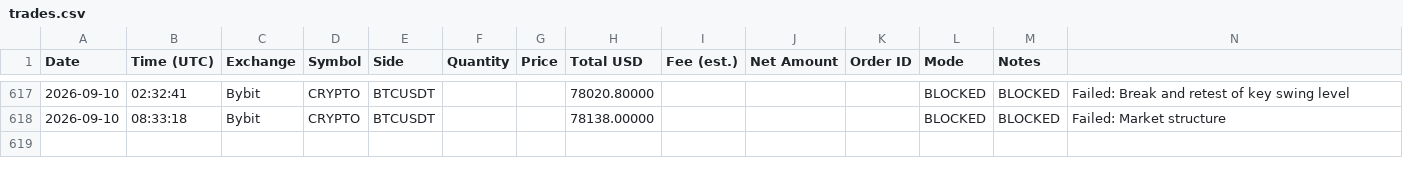
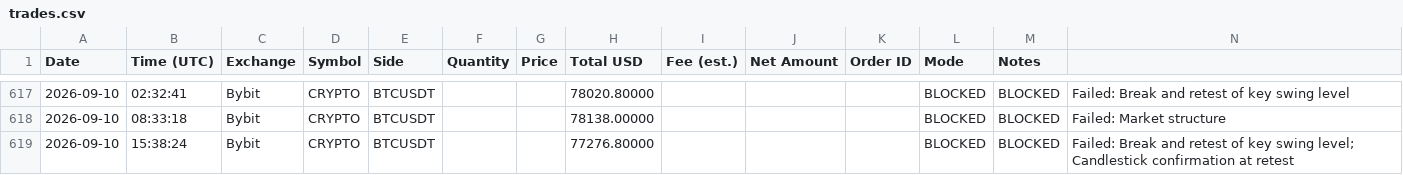
Before and after one commit to anonyemichael/ClaudeTrader-Pro, a CSV file: trades.csv, drawn as a sheet; only a part is shown, gaps mark what is left out.

Commit message:
bot: log update 2026-09-10T15:38:24Z

```diff
--- a/trades.csv
+++ b/trades.csv
@@ -618 +618,2 @@ Date,Time (UTC),Exchange,Symbol,Side,Quantity,Price,Total USD,Fee (est.),Net Amo
 2026-09-10,08:33:18,Bybit,CRYPTO,BTCUSDT,,,78138.00000,,,,BLOCKED,BLOCKED,"Failed: Market structure"
+2026-09-10,15:38:24,Bybit,CRYPTO,BTCUSDT,,,77276.80000,,,,BLOCKED,BLOCKED,"Failed: Break and retest of key swing level; Candlestick confirmation at retest"
```
